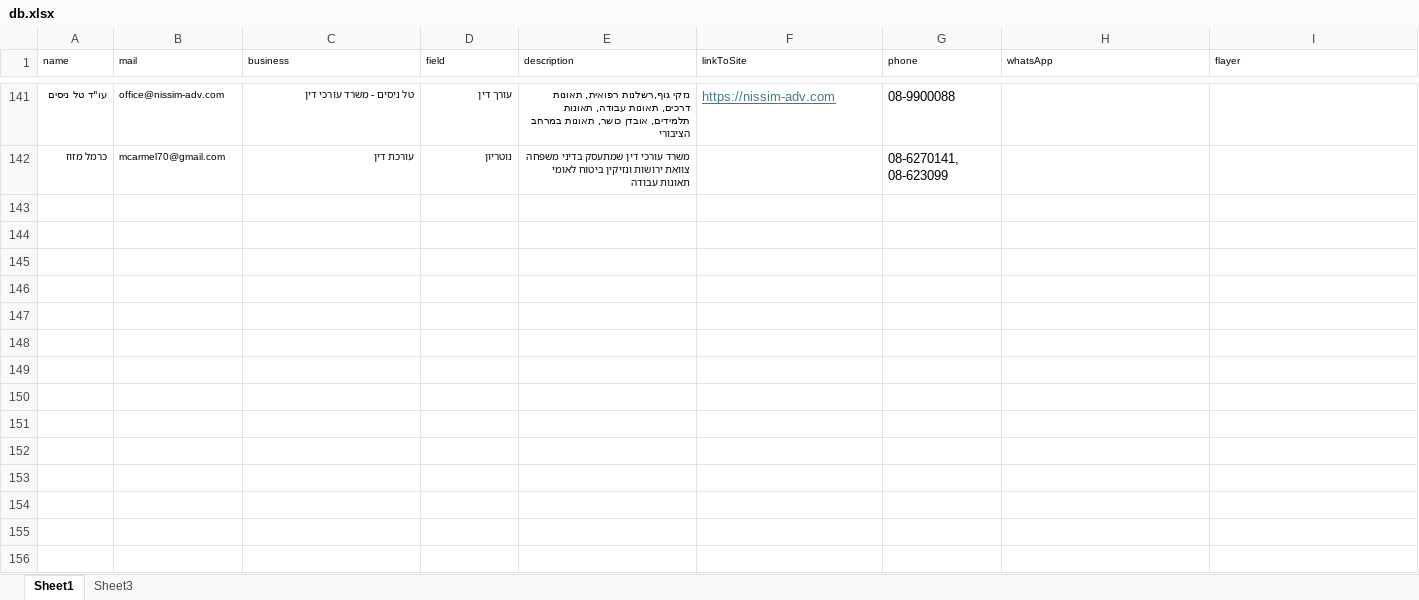
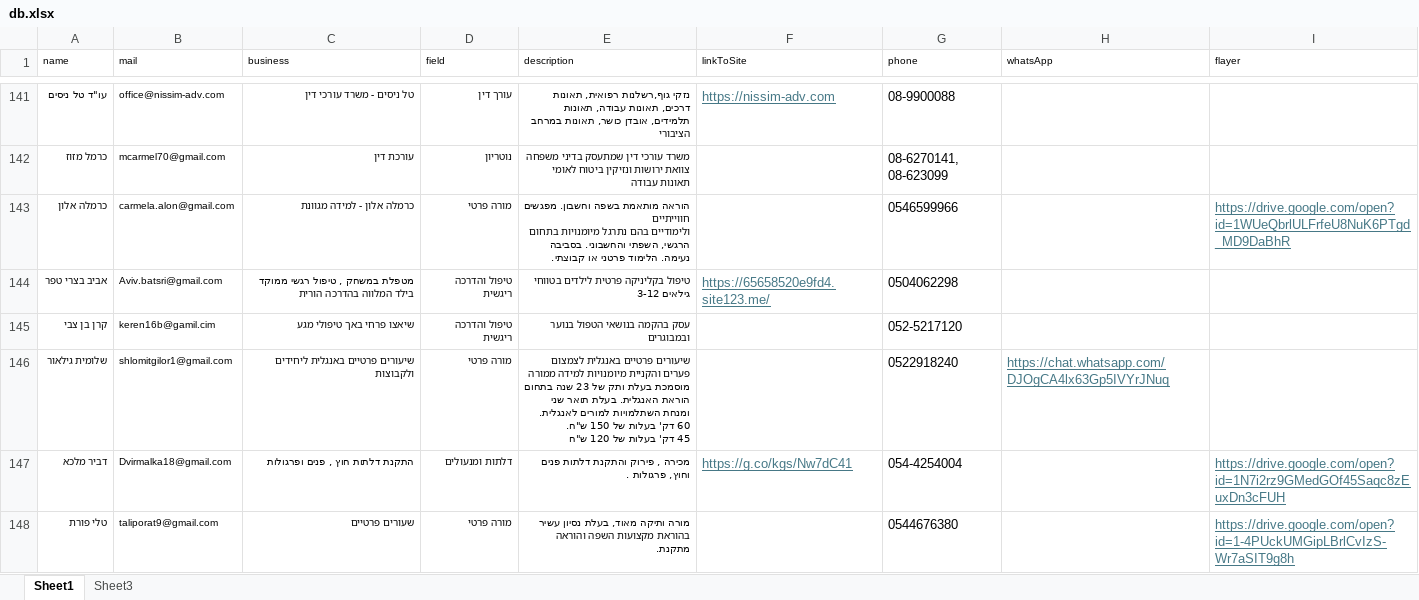
Before and after one commit to barvax/meitar, an Excel workbook: db.xlsx, sheet Sheet1, drawn as a sheet; only a part is shown, gaps mark what is left out; values as stored, in another font and other column widths than the file's, no borders; ↵ is a line break in a cell; the diff covers the shown part only; the diff names each change by its address in the sheet, - before the commit and + after, or states it on an @@ line.

Commit message:
23-7 db

```diff
--- a/db.xlsx (sheet Sheet1)
+++ b/db.xlsx (sheet Sheet1)
+row 143: כרמלה אלון | carmela.alon@gmail.com | כרמלה אלון - למידה מגוונת | מורה פרטי | הוראה מותאמת בשפה וחשבון. מפגשים חווייתיים ↵ ולימודיים בהם נתרגל מיומנויות בתחום הרגשי, השפתי והחשבוני. בסביבה נעימה. הלימוד פרטני או קבוצתי. |  | 0546599966 |  | https://drive.google.com/open?id=1WUeQbrlULFrfeU8NuK6PTgd_MD9DaBhR
+row 144: אביב בצרי טפר | Aviv.batsri@gmail.com | מטפלת במשחק , טיפול רגשי ממוקד בילד המלווה בהדרכה הורית | טיפול והדרכה ריגשית | טיפול בקליניקה פרטית לילדים בטווחי גילאים 3-12 | https://65658520e9fd4.site123.me/ | 0504062298
+row 145: קרן בן צבי | keren16b@gamil.cim | שיאצו פרחי באך טיפולי מגע | טיפול והדרכה ריגשית | עסק בהקמה בנושאי הטפול בנוער ובמבוגרים |  | 052-5217120
+row 146: שלומית גילאור | shlomitgilor1@gmail.com | שיעורים פרטיים באנגלית ליחידים ולקבוצות | מורה פרטי | שיעורים פרטיים באנגלית לצמצום פערים והקניית מיומנויות למידה ממורה מוסמכת בעלת ותק של 23 שנה בתחום הוראת האנגלית. בעלת תואר שני ומנחת השתלמויות למורים לאנגלית. ↵ 60 דק' בעלות של 150 ש"ח. ↵ 45 דק' בעלות של 120 ש"ח |  | 0522918240 | https://chat.whatsapp.com/DJOgCA4lx63Gp5IVYrJNuq
+row 147: דביר מלכא | Dvirmalka18@gmail.com | התקנת דלתות חוץ , פנים ופרגולות | דלתות ומנעולים | מכירה , פירוק והתקנת דלתות פנים וחוץ, פרגולות . | https://g.co/kgs/Nw7dC41 | 054-4254004 |  | https://drive.google.com/open?id=1N7i2rz9GMedGOf45Saqc8zEuxDn3cFUH
+row 148: טלי פורת | taliporat9@gmail.com | שעורים פרטיים | מורה פרטי | מורה ותיקה מאוד, בעלת נסיון עשיר בהוראת מקצועות השפה והוראה מתקנת. |  | 0544676380 |  | https://drive.google.com/open?id=1-4PUckUMGipLBrlCvIzS-Wr7aSIT9g8h
```
Also changed, not shown: 5 added rows elsewhere in this sheet.
